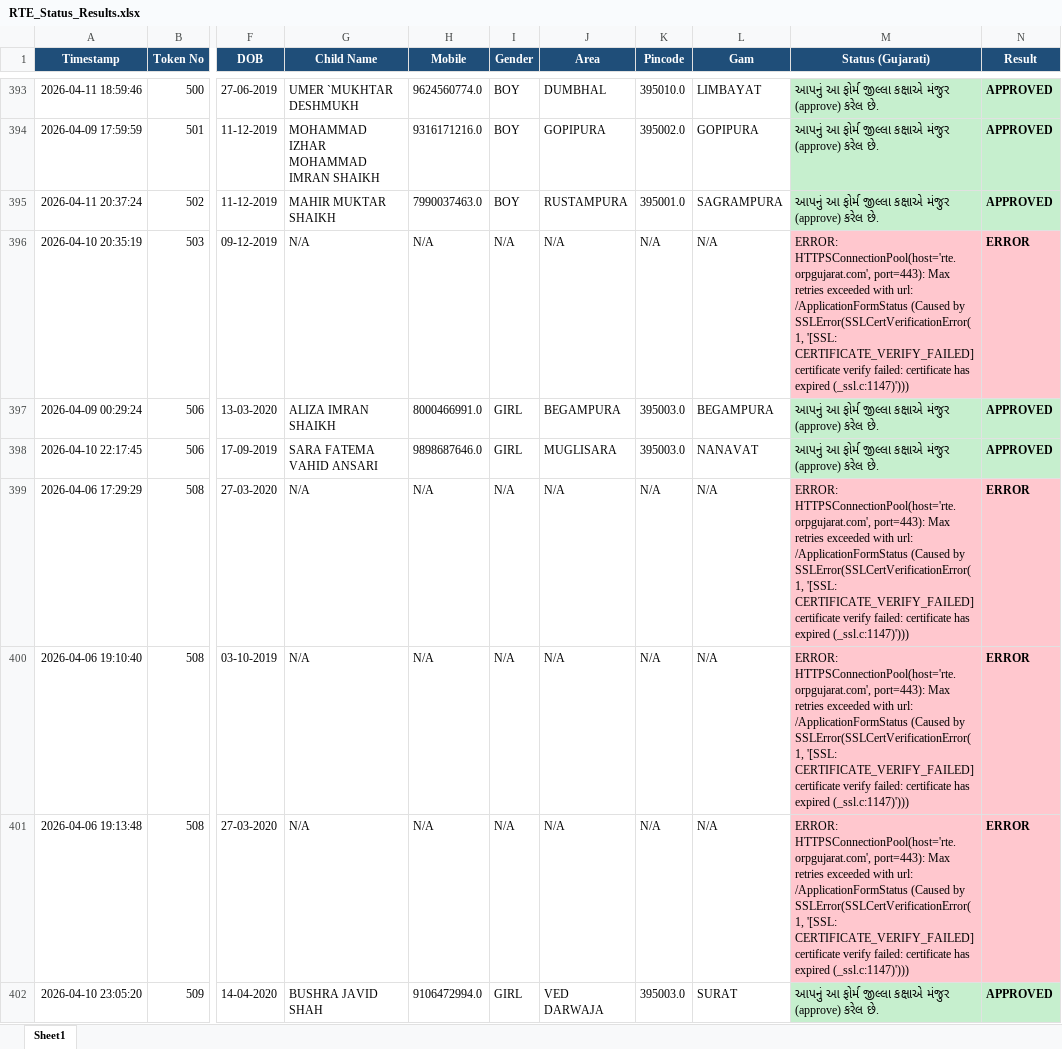
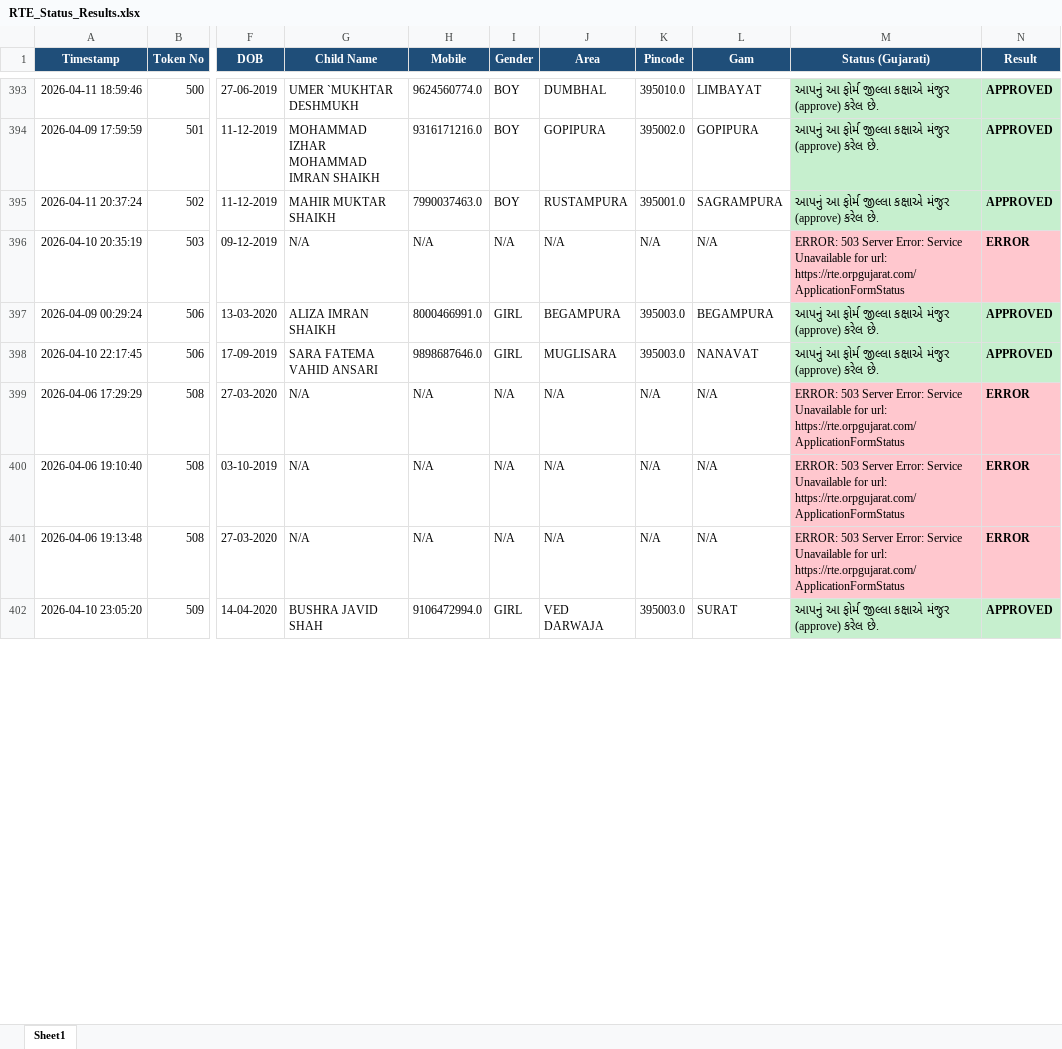
Before and after one commit to arshadali431/rte-web-dashboard, an Excel workbook: RTE_Status_Results.xlsx, sheet Sheet1, drawn as a sheet; only a part is shown, gaps mark what is left out; values as stored, in another font and other column widths than the file's, no borders; the diff covers the shown part only; the diff names each change by its address in the sheet, - before the commit and + after, or states it on an @@ line.

```diff
--- a/RTE_Status_Results.xlsx (sheet Sheet1)
+++ b/RTE_Status_Results.xlsx (sheet Sheet1)
-M396 (Status (Gujarati)): ERROR: HTTPSConnectionPool(host='rte.orpgujarat.com', port=443): Max retries exceeded with url: /ApplicationFormStatus (Caused by SSLError(SSLCertVerificationError(1, '[SSL: CERTIFICATE_VERIFY_FAILED] certificate verify failed: certificate has expired (_ssl.c:1147)')))
+M396 (Status (Gujarati)): ERROR: 503 Server Error: Service Unavailable for url: https://rte.orpgujarat.com/ApplicationFormStatus
-M399:M401 (Status (Gujarati)): ERROR: HTTPSConnectionPool(host='rte.orpgujarat.com', port=443): Max retries exceeded with url: /ApplicationFormStatus (Caused by SSLError(SSLCertVerificationError(1, '[SSL: CERTIFICATE_VERIFY_FAILED] certificate verify failed: certificate has expired (_ssl.c:1147)')))
+M399:M401 (Status (Gujarati)): ERROR: 503 Server Error: Service Unavailable for url: https://rte.orpgujarat.com/ApplicationFormStatus
```
Also changed, not shown: 116 edited cells elsewhere in this sheet, 1 other file.
